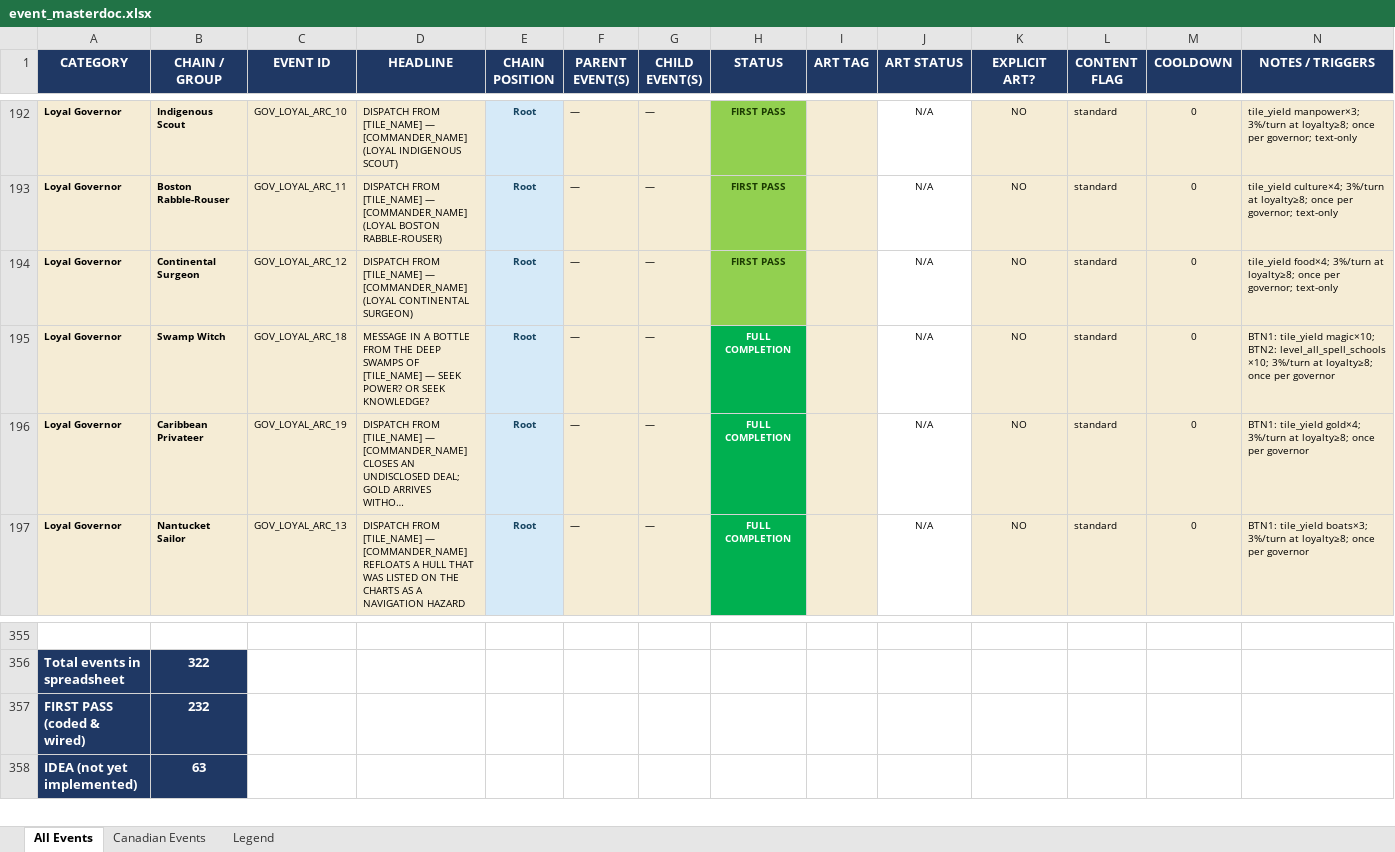
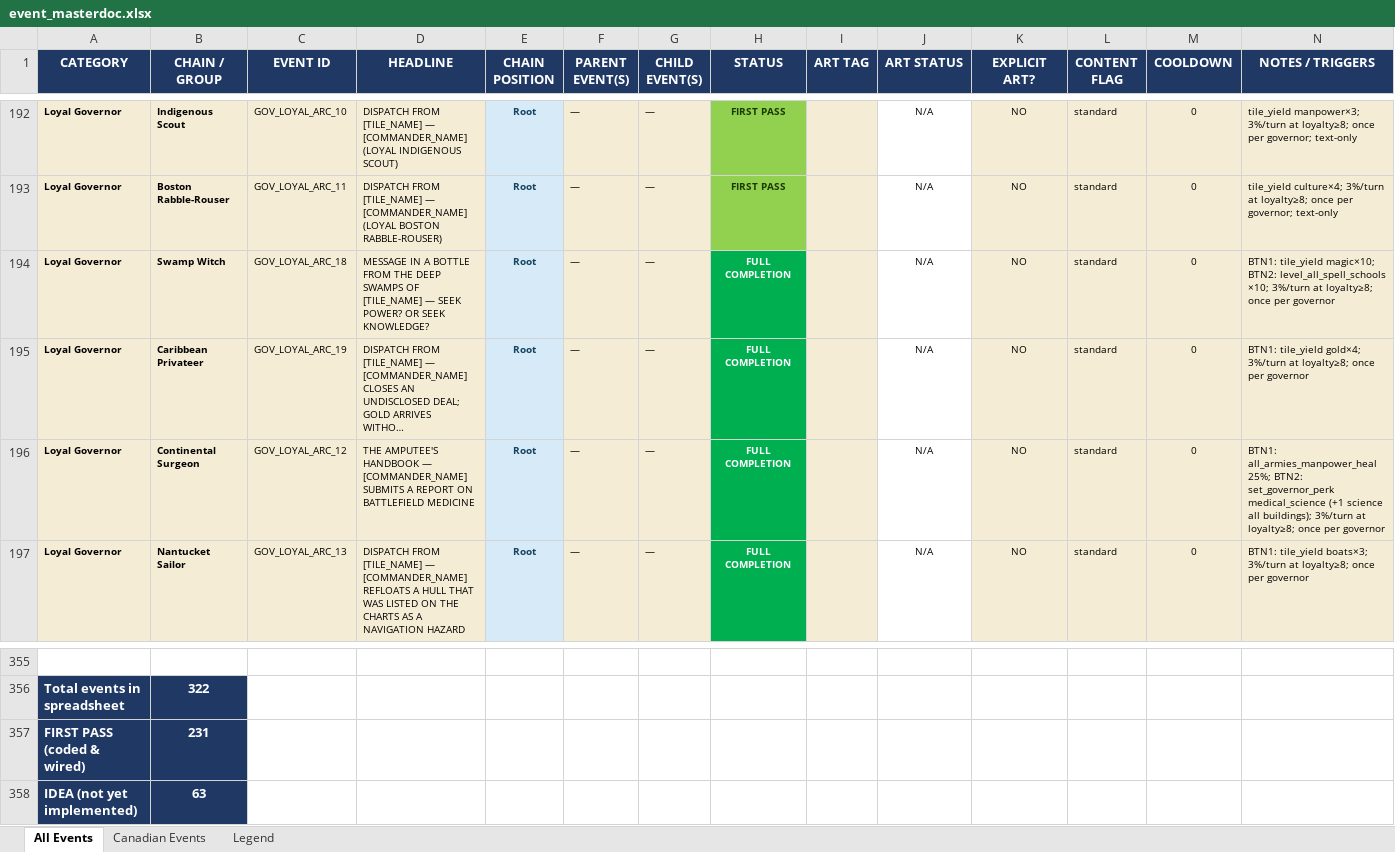
Before and after one commit to etherthegreat/mostupdatedfarsword, an Excel workbook: event_masterdoc.xlsx, sheet All Events, drawn as a sheet; only a part is shown, gaps mark what is left out; long unchanged cells end in …; values as stored, in another font and other column widths than the file's, no borders; removed rows and columns are numbered as before the commit, all else as after; the diff names each change by its address in the sheet, - before the commit and + after, or states it on an @@ line.

```diff
--- a/event_masterdoc.xlsx (sheet All Events)
+++ b/event_masterdoc.xlsx (sheet All Events)
-row 194: Loyal Governor | Continental Surgeon | GOV_LOYAL_ARC_12 | DISPATCH FROM [TILE_NAME] — [COMMANDER_NAME] (LOYAL CONTINENTAL SURGEON) | Root | — | — | FIRST PASS |  | N/A | NO | standard | 0 | tile_yield food×4; 3%/turn at loyalty≥8; once per governor; text-only
+row 196: Loyal Governor | Continental Surgeon | GOV_LOYAL_ARC_12 | THE AMPUTEE'S HANDBOOK — [COMMANDER_NAME] SUBMITS A REPORT ON BATTLEFIELD MEDICINE | Root | — | — | FULL COMPLETION |  | N/A | NO | standard | 0 | BTN1: all_armies_manpower_heal 25%; BTN2: set_governor_perk medical_science (+1 science all buildings); 3%/turn at loyalty≥8; once per governor
-B357 (CHAIN / GROUP): 232
+B357 (CHAIN / GROUP): 231
```
Also changed, not shown: 5 other files.
